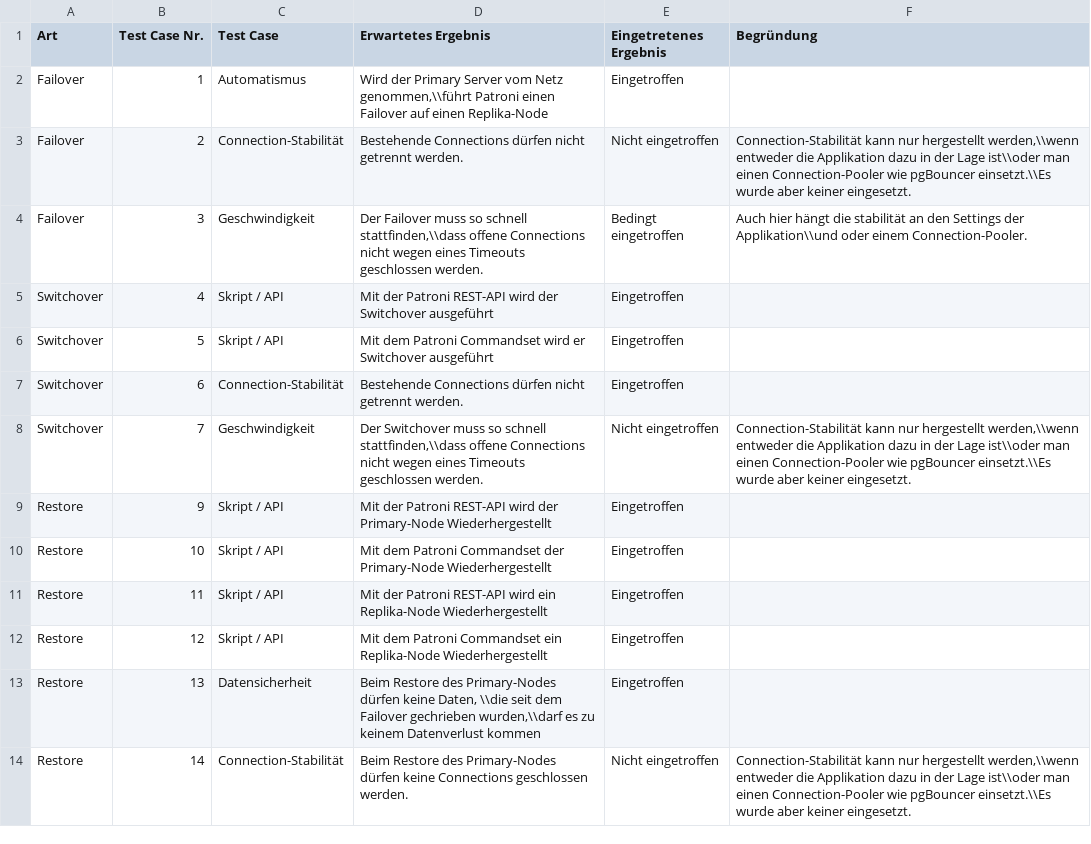
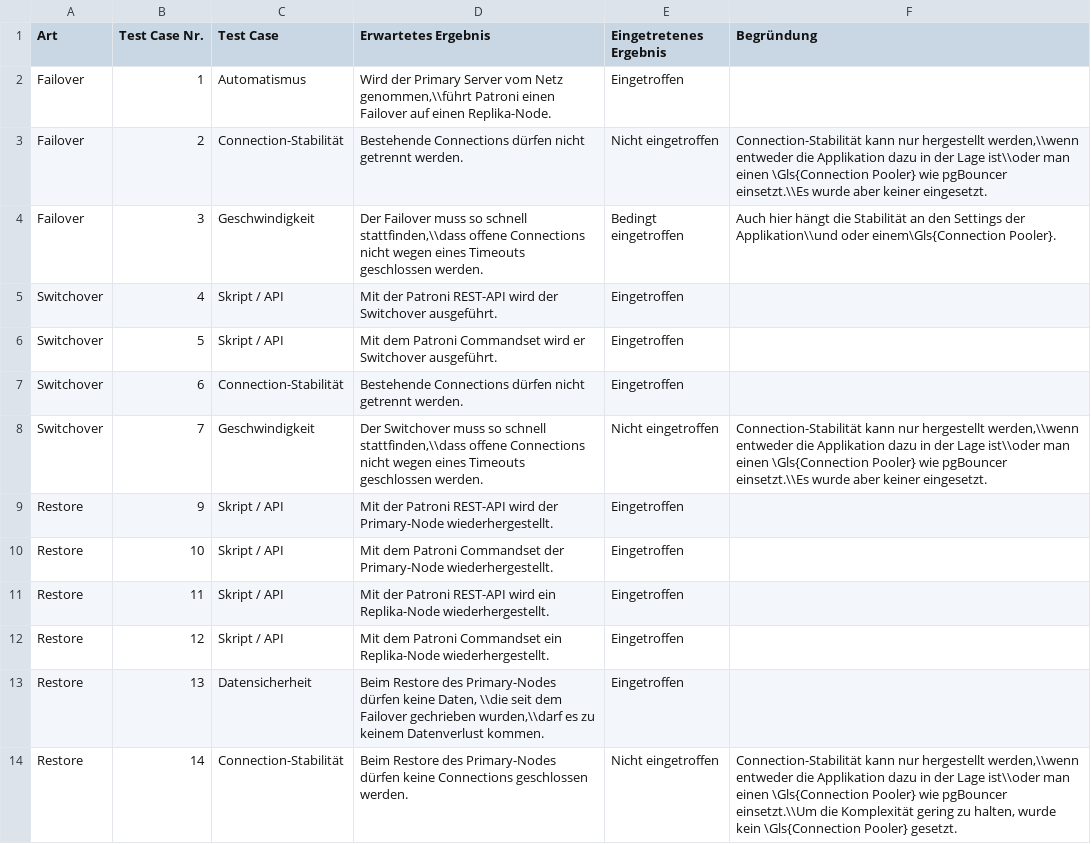
Before and after one commit to TheOriginalGraLargeShrimpakaReaper/Diplomarbeit, a CSV file: src/source/tables/evaluation_tests_patroni.csv, drawn as a sheet.

```diff
--- a/src/source/tables/evaluation_tests_patroni.csv
+++ b/src/source/tables/evaluation_tests_patroni.csv
@@ -1,14 +1,14 @@
 Art;Test Case Nr.;Test Case;Erwartetes Ergebnis;Eingetretenes Ergebnis;Begründung
-Failover;1;Automatismus;Wird der Primary Server vom Netz genommen,\\führt Patroni einen Failover auf einen Replika-Node;Eingetroffen;
-Failover;2;Connection-Stabilität;Bestehende Connections dürfen nicht getrennt werden.;Nicht eingetroffen;Connection-Stabilität kann nur hergestellt werden,\\wenn entweder die Applikation dazu in der Lage ist\\oder man einen Connection-Pooler wie pgBouncer einsetzt.\\Es wurde aber keiner eingesetzt.
-Failover;3;Geschwindigkeit;Der Failover muss so schnell stattfinden,\\dass offene Connections nicht wegen eines Timeouts geschlossen werden.;Bedingt eingetroffen;Auch hier hängt die stabilität an den Settings der Applikation\\und oder einem Connection-Pooler.
-Switchover;4;Skript / API;Mit der Patroni REST-API wird der Switchover ausgeführt;Eingetroffen;
-Switchover;5;Skript / API;Mit dem Patroni Commandset wird er Switchover ausgeführt;Eingetroffen;
+Failover;1;Automatismus;Wird der Primary Server vom Netz genommen,\\führt Patroni einen Failover auf einen Replika-Node.;Eingetroffen;
+Failover;2;Connection-Stabilität;Bestehende Connections dürfen nicht getrennt werden.;Nicht eingetroffen;Connection-Stabilität kann nur hergestellt werden,\\wenn entweder die Applikation dazu in der Lage ist\\oder man einen \Gls{Connection Pooler} wie pgBouncer einsetzt.\\Es wurde aber keiner eingesetzt.
+Failover;3;Geschwindigkeit;Der Failover muss so schnell stattfinden,\\dass offene Connections nicht wegen eines Timeouts geschlossen werden.;Bedingt eingetroffen;Auch hier hängt die Stabilität an den Settings der Applikation\\und oder einem\Gls{Connection Pooler}.
+Switchover;4;Skript / API;Mit der Patroni REST-API wird der Switchover ausgeführt.;Eingetroffen;
+Switchover;5;Skript / API;Mit dem Patroni Commandset wird er Switchover ausgeführt.;Eingetroffen;
 Switchover;6;Connection-Stabilität;Bestehende Connections dürfen nicht getrennt werden.;Eingetroffen;
-Switchover;7;Geschwindigkeit;Der Switchover muss so schnell stattfinden,\\dass offene Connections nicht wegen eines Timeouts geschlossen werden.;Nicht eingetroffen;Connection-Stabilität kann nur hergestellt werden,\\wenn entweder die Applikation dazu in der Lage ist\\oder man einen Connection-Pooler wie pgBouncer einsetzt.\\Es wurde aber keiner eingesetzt.
-Restore;9;Skript / API;Mit der Patroni REST-API wird der Primary-Node Wiederhergestellt;Eingetroffen;
-Restore;10;Skript / API;Mit dem Patroni Commandset der Primary-Node Wiederhergestellt;Eingetroffen;
-Restore;11;Skript / API;Mit der Patroni REST-API wird ein Replika-Node Wiederhergestellt;Eingetroffen;
-Restore;12;Skript / API;Mit dem Patroni Commandset ein Replika-Node Wiederhergestellt;Eingetroffen;
-Restore;13;Datensicherheit;Beim Restore des Primary-Nodes dürfen keine Daten, \\die seit dem Failover gechrieben wurden,\\darf es zu keinem Datenverlust kommen;Eingetroffen;
-Restore;14;Connection-Stabilität;Beim Restore des Primary-Nodes dürfen keine Connections geschlossen werden.;Nicht eingetroffen;Connection-Stabilität kann nur hergestellt werden,\\wenn entweder die Applikation dazu in der Lage ist\\oder man einen Connection-Pooler wie pgBouncer einsetzt.\\Es wurde aber keiner eingesetzt.
+Switchover;7;Geschwindigkeit;Der Switchover muss so schnell stattfinden,\\dass offene Connections nicht wegen eines Timeouts geschlossen werden.;Nicht eingetroffen;Connection-Stabilität kann nur hergestellt werden,\\wenn entweder die Applikation dazu in der Lage ist\\oder man einen \Gls{Connection Pooler} wie pgBouncer einsetzt.\\Es wurde aber keiner eingesetzt.
+Restore;9;Skript / API;Mit der Patroni REST-API wird der Primary-Node wiederhergestellt.;Eingetroffen;
+Restore;10;Skript / API;Mit dem Patroni Commandset der Primary-Node wiederhergestellt.;Eingetroffen;
+Restore;11;Skript / API;Mit der Patroni REST-API wird ein Replika-Node wiederhergestellt.;Eingetroffen;
+Restore;12;Skript / API;Mit dem Patroni Commandset ein Replika-Node wiederhergestellt.;Eingetroffen;
+Restore;13;Datensicherheit;Beim Restore des Primary-Nodes dürfen keine Daten, \\die seit dem Failover gechrieben wurden,\\darf es zu keinem Datenverlust kommen.;Eingetroffen;
+Restore;14;Connection-Stabilität;Beim Restore des Primary-Nodes dürfen keine Connections geschlossen werden.;Nicht eingetroffen;Connection-Stabilität kann nur hergestellt werden,\\wenn entweder die Applikation dazu in der Lage ist\\oder man einen \Gls{Connection Pooler} wie pgBouncer einsetzt.\\Um die Komplexität gering zu halten, wurde kein \Gls{Connection Pooler} gesetzt.
```
Also changed, not shown: src/source/tables/anforderungskatalog.CSV, 23 other files.
